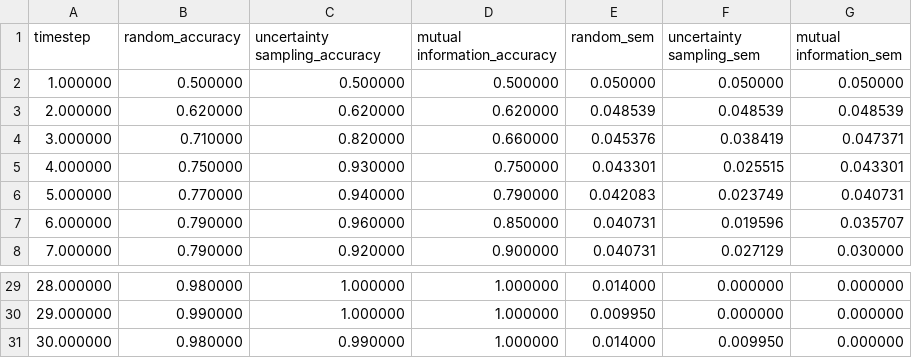
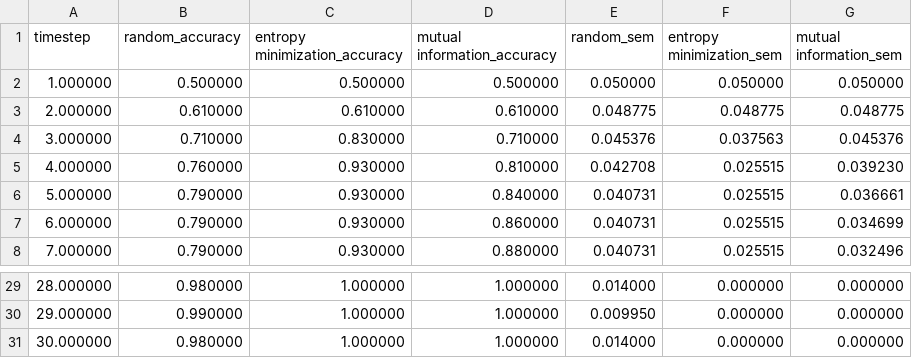
Before and after one commit to Analia7/mediators, a CSV file: results/experiment2_mixed_noise_sigmaw_low.csv, drawn as a sheet; only a part is shown, gaps mark what is left out; the diff covers the shown part only.

```diff
--- a/results/experiment2_mixed_noise_sigmaw_low.csv
+++ b/results/experiment2_mixed_noise_sigmaw_low.csv
@@ -1,8 +1,8 @@
-timestep,random_accuracy,uncertainty sampling_accuracy,mutual information_accuracy,random_sem,uncertainty sampling_sem,mutual information_sem
+timestep,random_accuracy,entropy minimization_accuracy,mutual information_accuracy,random_sem,entropy minimization_sem,mutual information_sem
 1.000000,0.500000,0.500000,0.500000,0.050000,0.050000,0.050000
-2.000000,0.620000,0.620000,0.620000,0.048539,0.048539,0.048539
-3.000000,0.710000,0.820000,0.660000,0.045376,0.038419,0.047371
-4.000000,0.750000,0.930000,0.750000,0.043301,0.025515,0.043301
-5.000000,0.770000,0.940000,0.790000,0.042083,0.023749,0.040731
-6.000000,0.790000,0.960000,0.850000,0.040731,0.019596,0.035707
-7.000000,0.790000,0.920000,0.900000,0.040731,0.027129,0.030000
+2.000000,0.610000,0.610000,0.610000,0.048775,0.048775,0.048775
+3.000000,0.710000,0.830000,0.710000,0.045376,0.037563,0.045376
+4.000000,0.760000,0.930000,0.810000,0.042708,0.025515,0.039230
+5.000000,0.790000,0.930000,0.840000,0.040731,0.025515,0.036661
+6.000000,0.790000,0.930000,0.860000,0.040731,0.025515,0.034699
+7.000000,0.790000,0.930000,0.880000,0.040731,0.025515,0.032496
@@ -30,2 +30,2 @@ timestep,random_accuracy,uncertainty sampling_accuracy,mutual information_accura
 29.000000,0.990000,1.000000,1.000000,0.009950,0.000000,0.000000
-30.000000,0.980000,0.990000,1.000000,0.014000,0.009950,0.000000
+30.000000,0.980000,1.000000,1.000000,0.014000,0.000000,0.000000
```
Also changed, not shown: 62 edited cells elsewhere in this file, results/experiment1_accuracy.csv, results/experiment1_seed_sweep.csv, 23 other files.
